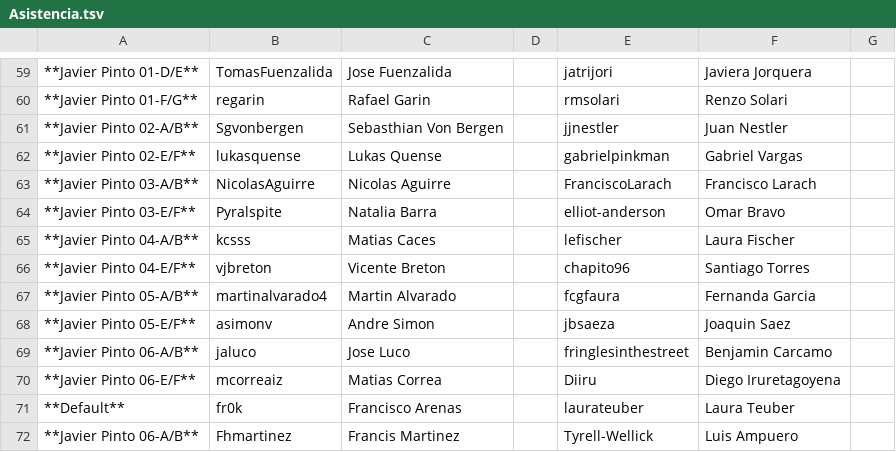
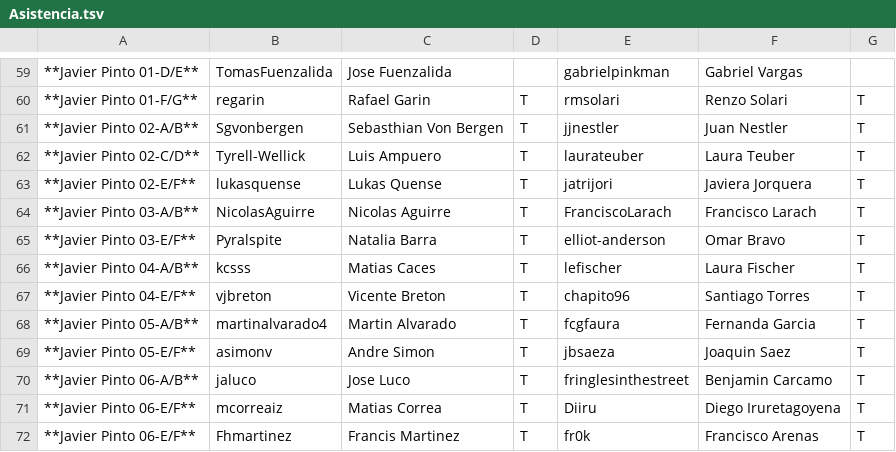
Before and after one commit to IIC2233-2016-02/Syllabus, a TSV file: Actividades/AC14/Asistencia.tsv, drawn as a sheet; only a part is shown, gaps mark what is left out; removed rows and columns are numbered as before the commit, all else as after; the diff covers the shown part only; the diff names each change by its address in the sheet, - before the commit and + after, or states it on an @@ line.

```diff
--- a/Actividades/AC14/Asistencia.tsv
+++ b/Actividades/AC14/Asistencia.tsv
-E59: jatrijori
+E59: gabrielpinkman
-F59: Javiera Jorquera
+F59: Gabriel Vargas
-D60:D61: (empty)
+D60:D61: T
-G60:G61: (empty)
+G60:G61: T
+row 62: **Javier Pinto 02-C/D** | Tyrell-Wellick | Luis Ampuero | T | laurateuber | Laura Teuber | T
-D63:D71: (empty)
+D63:D71: T
-E63: gabrielpinkman
+E63: jatrijori
-F63: Gabriel Vargas
+F63: Javiera Jorquera
-G63:G71: (empty)
+G63:G71: T
-row 71: **Default** | fr0k | Francisco Arenas |  | laurateuber | Laura Teuber
-row 72: **Javier Pinto 06-A/B** | Fhmartinez | Francis Martinez |  | Tyrell-Wellick | Luis Ampuero
+row 72: **Javier Pinto 06-E/F** | Fhmartinez | Francis Martinez | T | fr0k | Francisco Arenas | T
```
Also changed, not shown: 86 edited cells elsewhere in this file.
